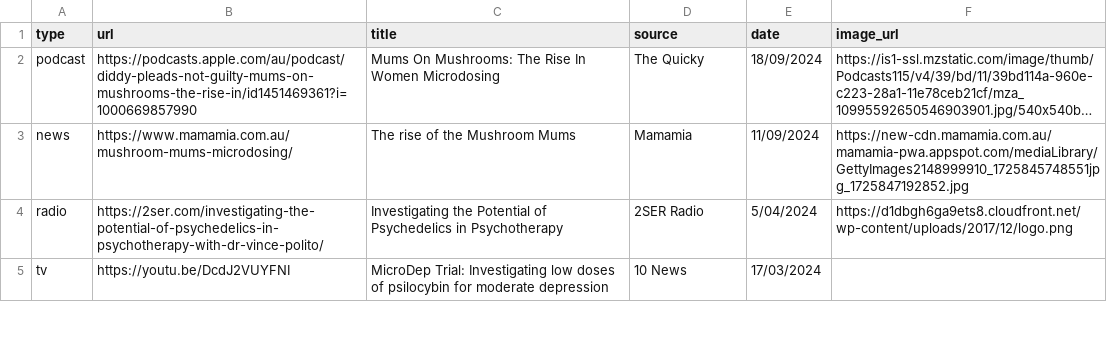
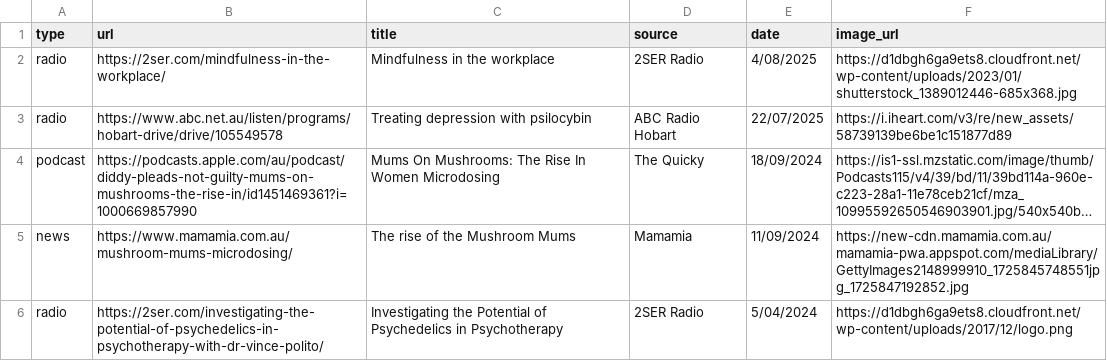
Before and after one commit to vince-p/academicprofile, a CSV file: vscripts/medialist.csv, drawn as a sheet; only a part is shown; the shorter side is filled out with more unchanged rows; long unchanged cells end in …; the diff names each change by its address in the sheet, - before the commit and + after, or states it on an @@ line.

Commit message:
new radio interviews, cv

```diff
--- a/vscripts/medialist.csv
+++ b/vscripts/medialist.csv
+row 2: radio | https://2ser.com/mindfulness-in-the-workplace/ | Mindfulness in the workplace | 2SER Radio | 4/08/2025 | https://d1dbgh6ga9ets8.cloudfront.net/wp-content/uploads/2023/01/shutterstock_1389012446-685x368.jpg
+row 3: radio | https://www.abc.net.au/listen/programs/hobart-drive/drive/105549578 | Treating depression with psilocybin | ABC Radio Hobart | 22/07/2025 | https://i.iheart.com/v3/re/new_assets/58739139be6be1c151877d89
```
Also changed, not shown: 6 other files.
